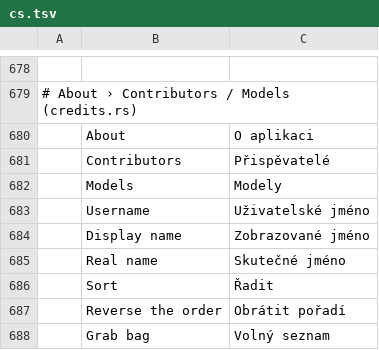
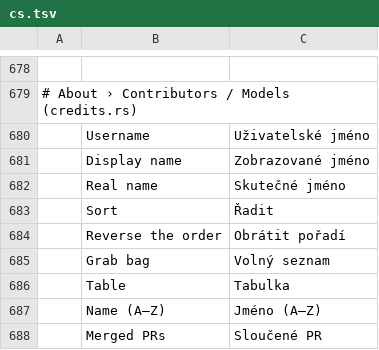
Before and after one commit to redrob-labs/redrob-canvas, a TSV file: crafts/vectorcraft/crates/ui-egui/src/i18n/cs.tsv, drawn as a sheet; only a part is shown, gaps mark what is left out; the shorter side is filled out with more unchanged rows; the diff names each change by its address in the sheet, - before the commit and + after, or states it on an @@ line.

Commit message:
release: 0.12.3 -- plain translated AI panel, About only
Version 0.12.3, CHANGELOG, Cargo.lock, notices. rustfmt on the AI panel
and the Korean rows. The vector editor's catalogs drop the About /
Contributors / Models tab labels the About window no longer shows.

```diff
--- a/crafts/vectorcraft/crates/ui-egui/src/i18n/cs.tsv
+++ b/crafts/vectorcraft/crates/ui-egui/src/i18n/cs.tsv
-row 680:  | About | O aplikaci
-row 681:  | Contributors | Přispěvatelé
-row 682:  | Models | Modely
```
Also changed, not shown: crafts/vectorcraft/crates/ui-egui/src/i18n/de.tsv, crafts/vectorcraft/crates/ui-egui/src/i18n/es.tsv, 19 other files.
